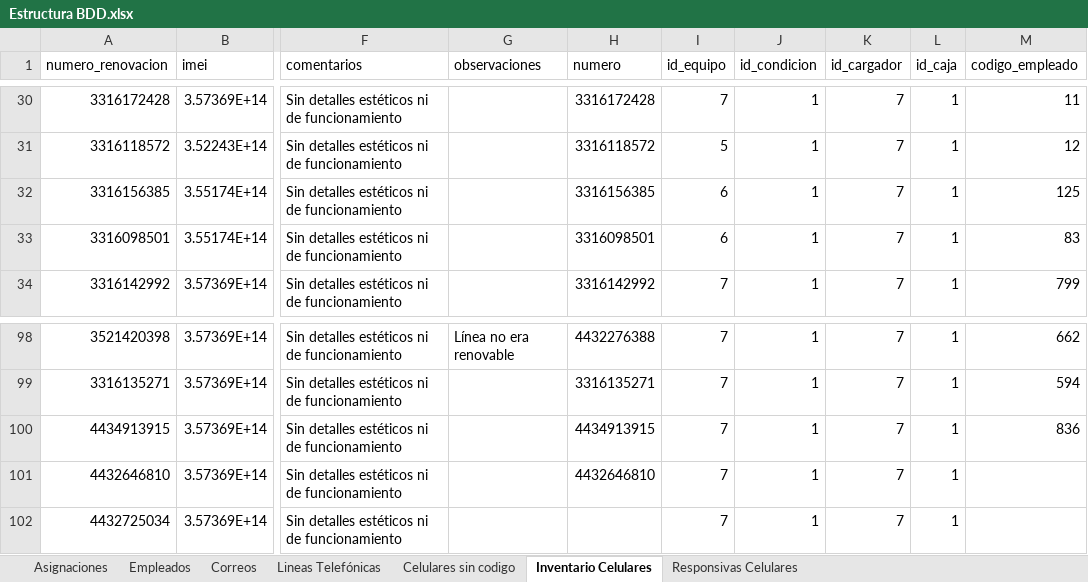
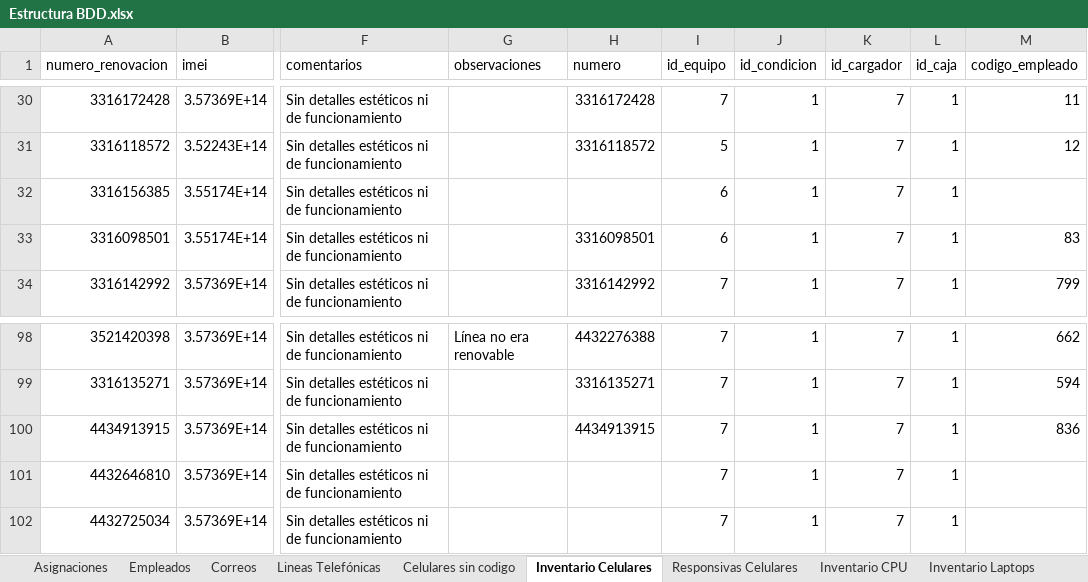
Before and after one commit to pbarocio/proyects, an Excel workbook: AGROCISA_core/Estructura BDD.xlsx, sheet Inventario Celulares, drawn as a sheet; only a part is shown, gaps mark what is left out; values as stored, in another font and other column widths than the file's, no borders; the diff names each change by its address in the sheet, - before the commit and + after, or states it on an @@ line.

Commit message:
Inventarios_terminados

```diff
--- a/AGROCISA_core/Estructura BDD.xlsx (sheet Inventario Celulares)
+++ b/AGROCISA_core/Estructura BDD.xlsx (sheet Inventario Celulares)
+sheet tab: Inventario CPU
+sheet tab: Inventario Laptops
-H32 (numero): 3316156385
+H32 (numero): (empty)
-M32 (codigo_empleado): 125
+M32 (codigo_empleado): (empty)
-H101 (numero): 4432646810
+H101 (numero): (empty)
```
Also changed, not shown: sheet Celulares sin codigo, sheet Empleados, sheet Lineas Telefónicas, other sheet tabs, AGROCISA_core/Directorio 2026-07-21 martes.xlsx, AGROCISA_core/responsivas_celulares.xlsx, 11 other files.
